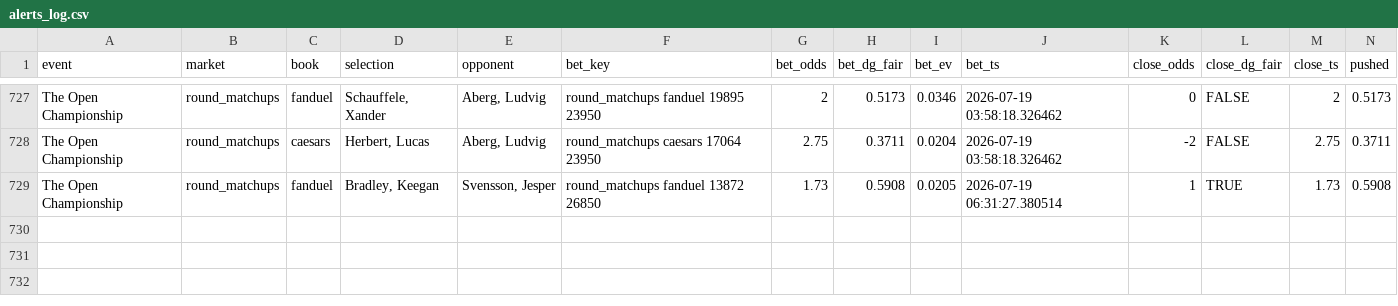
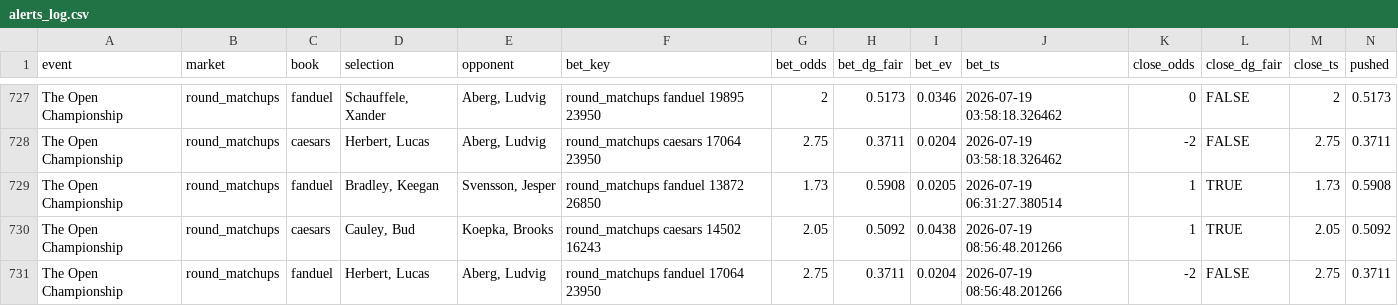
Before and after one commit to lucas-diehl/evbetting, a CSV file: golf_picks/alerts_log.csv, drawn as a sheet; only a part is shown, gaps mark what is left out; rows hold the shown columns only; the diff names each change by its address in the sheet, - before the commit and + after, or states it on an @@ line.

```diff
--- a/golf_picks/alerts_log.csv
+++ b/golf_picks/alerts_log.csv
+row 730: The Open Championship | round_matchups | caesars | Cauley, Bud | Koepka, Brooks | round_matchups caesars 14502 16243 | 2.05 | 0.5092 | 0.0438 | 2026-07-19 08:56:48.201266 | 1 | TRUE | 2.05 | 0.5092
+row 731: The Open Championship | round_matchups | fanduel | Herbert, Lucas | Aberg, Ludvig | round_matchups fanduel 17064 23950 | 2.75 | 0.3711 | 0.0204 | 2026-07-19 08:56:48.201266 | -2 | FALSE | 2.75 | 0.3711
```
Also changed, not shown: golf_picks/clv_results.csv, 1 other file.
